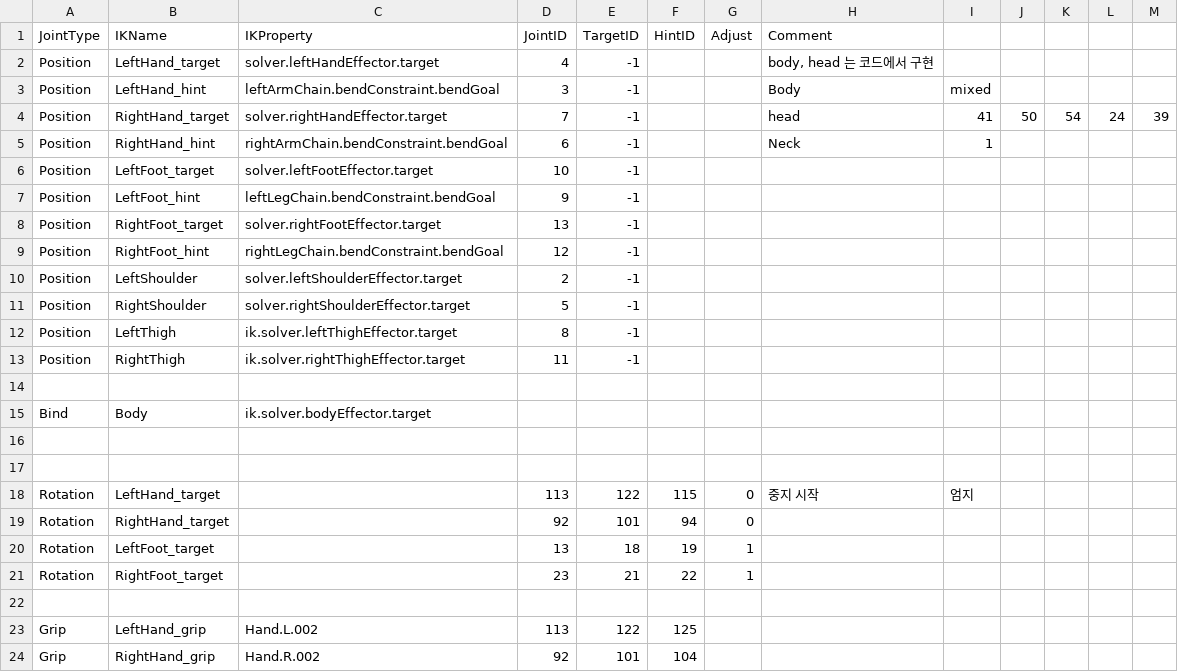
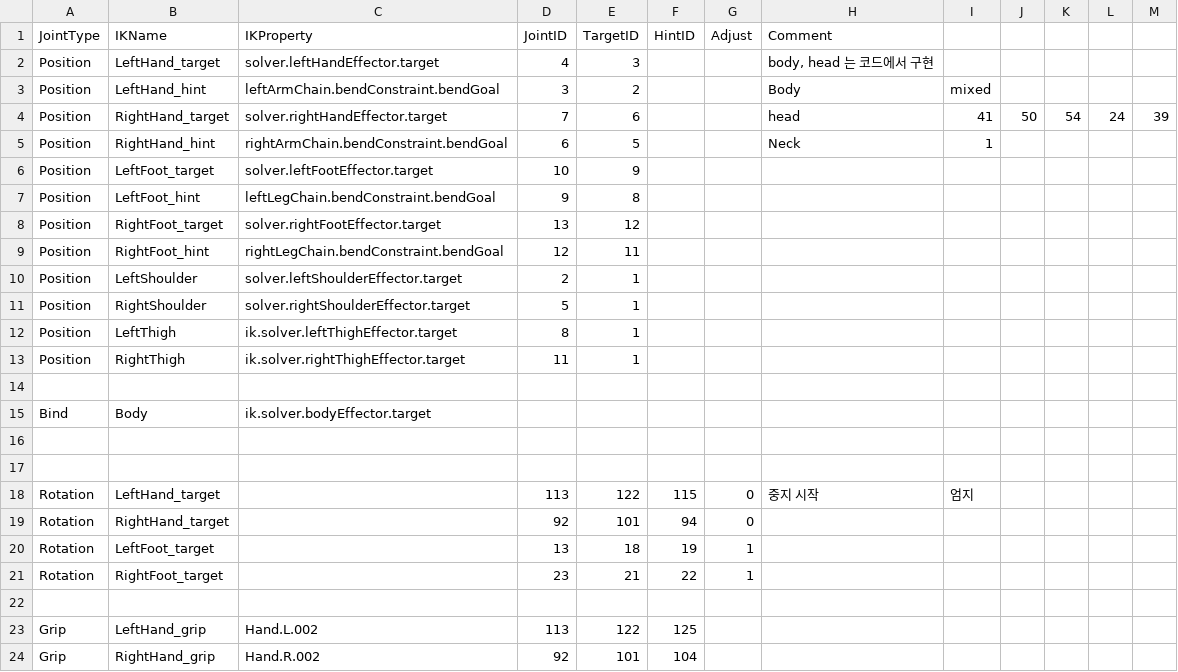
Before and after one commit to python8965/maida_project_private, a CSV file: Timer test/Assets/Resources/joints.csv, drawn as a sheet.

```diff
--- a/Timer test/Assets/Resources/joints.csv
+++ b/Timer test/Assets/Resources/joints.csv
@@ -1,14 +1,14 @@
 JointType,IKName,IKProperty,JointID,TargetID,HintID,Adjust,Comment,,,,,
-Position,LeftHand_target,solver.leftHandEffector.target,4,-1,,,"body, head 는 코드에서 구현",,,,,
-Position,LeftHand_hint,leftArmChain.bendConstraint.bendGoal,3,-1,,,Body,mixed,,,,
-Position,RightHand_target,solver.rightHandEffector.target,7,-1,,,head,41,50,54,24,39
-Position,RightHand_hint,rightArmChain.bendConstraint.bendGoal,6,-1,,,Neck,1,,,,
-Position,LeftFoot_target,solver.leftFootEffector.target,10,-1,,,,,,,,
-Position,LeftFoot_hint,leftLegChain.bendConstraint.bendGoal,9,-1,,,,,,,,
-Position,RightFoot_target,solver.rightFootEffector.target,13,-1,,,,,,,,
-Position,RightFoot_hint,rightLegChain.bendConstraint.bendGoal,12,-1,,,,,,,,
-Position,LeftShoulder,solver.leftShoulderEffector.target,2,-1,,,,,,,,
-Position,RightShoulder,solver.rightShoulderEffector.target,5,-1,,,,,,,,
-Position,LeftThigh,ik.solver.leftThighEffector.target,8,-1,,,,,,,,
-Position,RightThigh,ik.solver.rightThighEffector.target,11,-1,,,,,,,,
+Position,LeftHand_target,solver.leftHandEffector.target,4,3,,,"body, head 는 코드에서 구현",,,,,
+Position,LeftHand_hint,leftArmChain.bendConstraint.bendGoal,3,2,,,Body,mixed,,,,
+Position,RightHand_target,solver.rightHandEffector.target,7,6,,,head,41,50,54,24,39
+Position,RightHand_hint,rightArmChain.bendConstraint.bendGoal,6,5,,,Neck,1,,,,
+Position,LeftFoot_target,solver.leftFootEffector.target,10,9,,,,,,,,
+Position,LeftFoot_hint,leftLegChain.bendConstraint.bendGoal,9,8,,,,,,,,
+Position,RightFoot_target,solver.rightFootEffector.target,13,12,,,,,,,,
+Position,RightFoot_hint,rightLegChain.bendConstraint.bendGoal,12,11,,,,,,,,
+Position,LeftShoulder,solver.leftShoulderEffector.target,2,1,,,,,,,,
+Position,RightShoulder,solver.rightShoulderEffector.target,5,1,,,,,,,,
+Position,LeftThigh,ik.solver.leftThighEffector.target,8,1,,,,,,,,
+Position,RightThigh,ik.solver.rightThighEffector.target,11,1,,,,,,,,
 ,,,,,,,,,,,,
```
Also changed, not shown: 6 other files.
